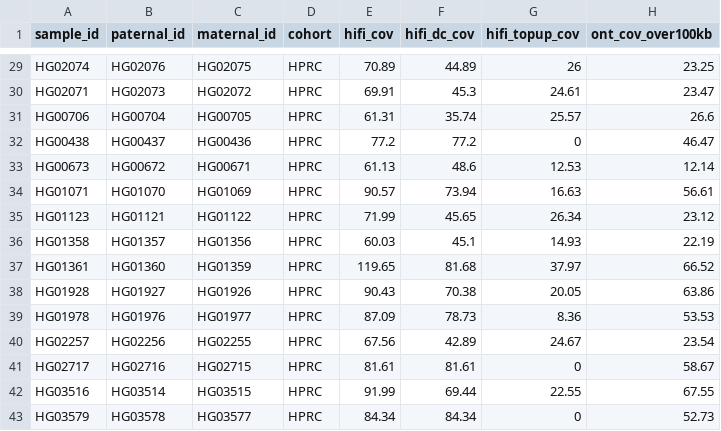
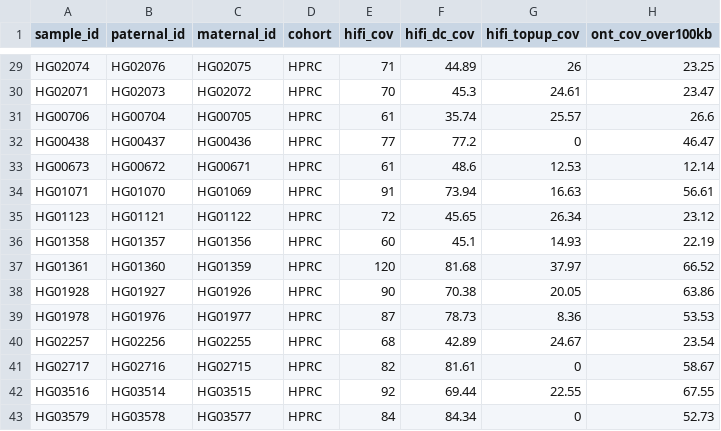
Before and after one commit to human-pangenomics/hprc_intermediate_assembly, a CSV file: assembly/batch6/HPRC_Assembly_s3Locs_batch6.csv, drawn as a sheet; only a part is shown, gaps mark what is left out; the diff covers the shown part only; the diff names each change by its address in the sheet, - before the commit and + after, or states it on an @@ line.

```diff
--- a/assembly/batch6/HPRC_Assembly_s3Locs_batch6.csv
+++ b/assembly/batch6/HPRC_Assembly_s3Locs_batch6.csv
-E29 (hifi_cov): 70.89
+E29 (hifi_cov): 71
-E30 (hifi_cov): 69.91
+E30 (hifi_cov): 70
-E31 (hifi_cov): 61.31
+E31 (hifi_cov): 61
-E32 (hifi_cov): 77.2
+E32 (hifi_cov): 77
-E33 (hifi_cov): 61.13
+E33 (hifi_cov): 61
-E34 (hifi_cov): 90.57
+E34 (hifi_cov): 91
-E35 (hifi_cov): 71.99
+E35 (hifi_cov): 72
-E36 (hifi_cov): 60.03
+E36 (hifi_cov): 60
-E37 (hifi_cov): 119.65
+E37 (hifi_cov): 120
-E38 (hifi_cov): 90.43
+E38 (hifi_cov): 90
-E39 (hifi_cov): 87.09
+E39 (hifi_cov): 87
-E40 (hifi_cov): 67.56
+E40 (hifi_cov): 68
-E41 (hifi_cov): 81.61
+E41 (hifi_cov): 82
-E42 (hifi_cov): 91.99
+E42 (hifi_cov): 92
-E43 (hifi_cov): 84.34
+E43 (hifi_cov): 84
```
Also changed, not shown: 26 edited cells elsewhere in this file.
